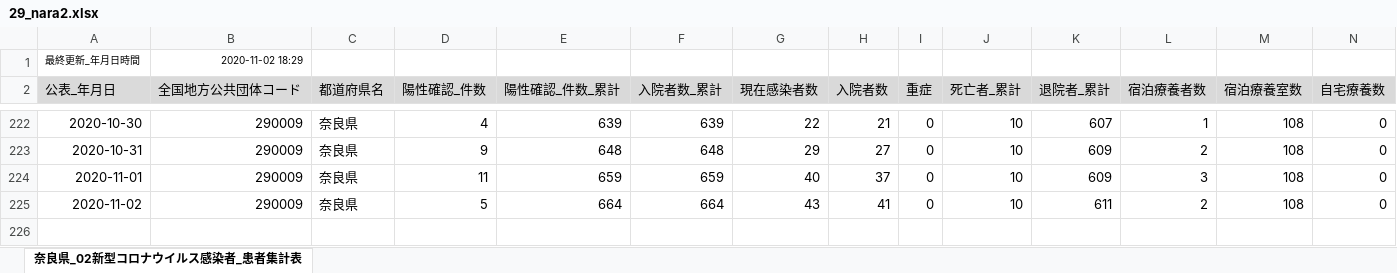
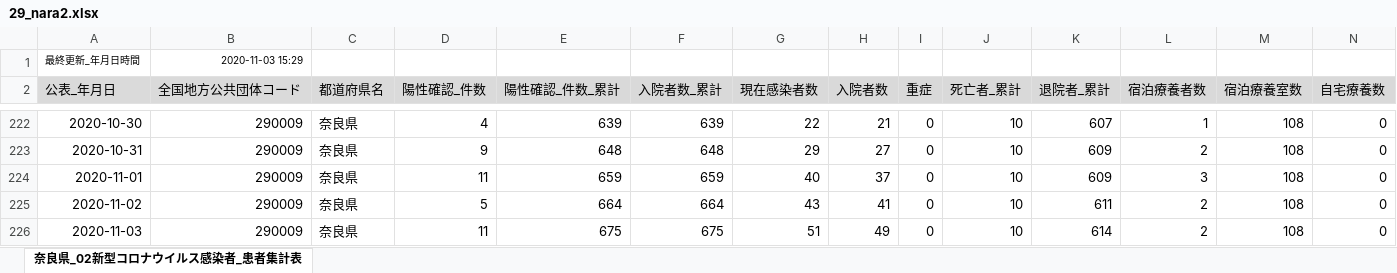
Before and after one commit to CalicoKater/covid-19, an Excel workbook: work/29_nara2.xlsx, sheet 奈良県_02新型コロナウイルス感染者_患者集計表, drawn as a sheet; only a part is shown, gaps mark what is left out; values as stored, in another font and other column widths than the file's, no borders; rows hold the shown columns only; the diff names each change by its address in the sheet, - before the commit and + after, or states it on an @@ line.

```diff
--- a/work/29_nara2.xlsx (sheet 奈良県_02新型コロナウイルス感染者_患者集計表)
+++ b/work/29_nara2.xlsx (sheet 奈良県_02新型コロナウイルス感染者_患者集計表)
-B1 (全国地方公共団体コード): 2020-11-02 18:29
+B1 (全国地方公共団体コード): 2020-11-03 15:29
+row 226: 2020-11-03 | 290009 | 奈良県 | 11 | 675 | 675 | 51 | 49 | 0 | 10 | 614 | 2 | 108 | 0
```
Also changed, not shown: work/28_hyogo.xlsx, work/29_nara.xlsx, 49 other files.
